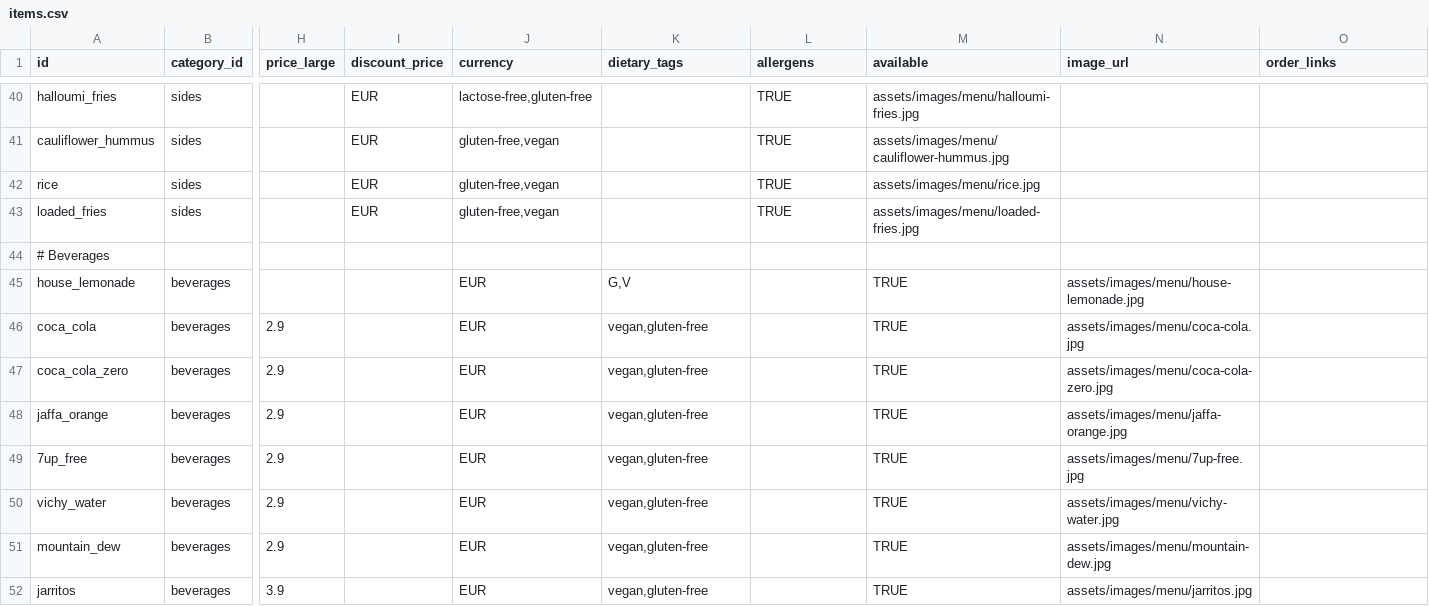
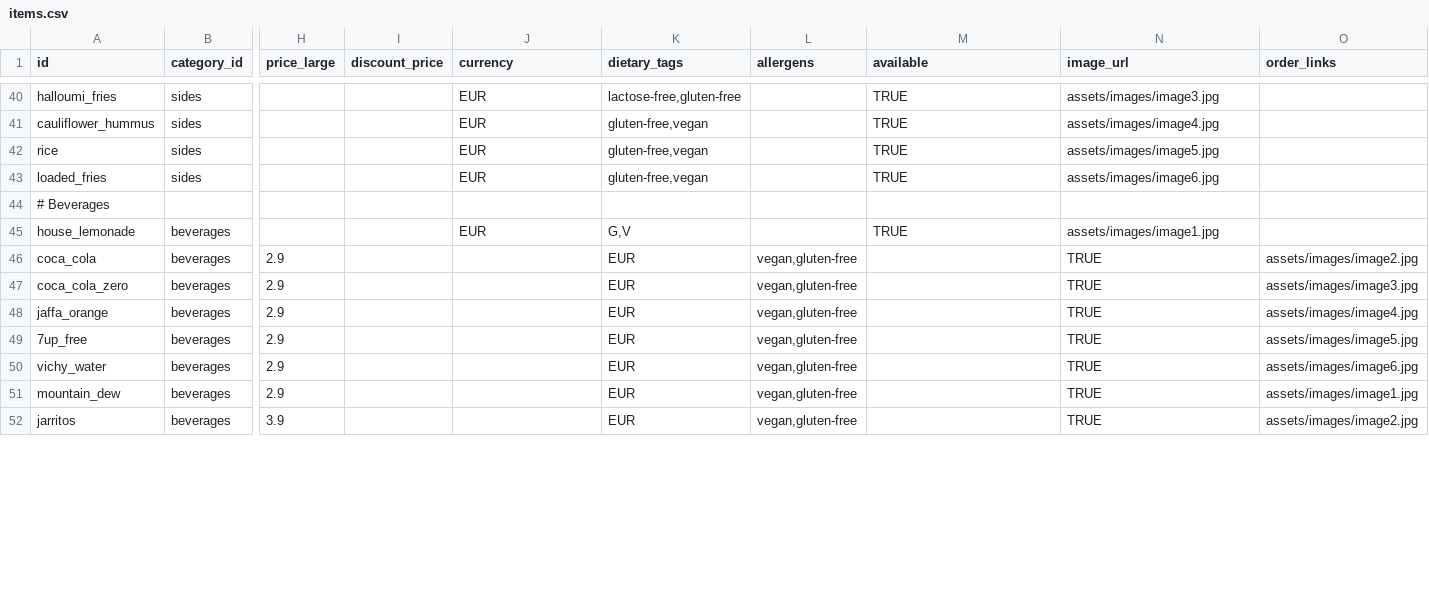
Before and after one commit to HMFarhad/SpiceDonor, a CSV file: src/assets/data/items.csv, drawn as a sheet; only a part is shown, gaps mark what is left out; the diff covers the shown part only; the diff names each change by its address in the sheet, - before the commit and + after, or states it on an @@ line.

Commit message:
Add interactive background slideshow with navigation controls
- Implement hero background slideshow cycling through category images
- Add previous/next navigation buttons with glass-morphism design
- Add dot indicators for direct slide navigation
- Update menu items to use provided food images (image1-6.jpg)
- Add smooth transitions and responsive mobile controls
- Include accessibility features with ARIA labels

```diff
--- a/src/assets/data/items.csv
+++ b/src/assets/data/items.csv
-I40:I43 (discount_price): EUR
+I40:I43 (discount_price): (empty)
-J40 (currency): lactose-free,gluten-free
+J40 (currency): EUR
-K40 (dietary_tags): (empty)
+K40 (dietary_tags): lactose-free,gluten-free
-L40:L43 (allergens): TRUE
+L40:L43 (allergens): (empty)
-M40 (available): assets/images/menu/halloumi-fries.jpg
+M40 (available): TRUE
-N40 (image_url): (empty)
+N40 (image_url): assets/images/image3.jpg
-J41:J43 (currency): gluten-free,vegan
+J41:J43 (currency): EUR
-K41:K43 (dietary_tags): (empty)
+K41:K43 (dietary_tags): gluten-free,vegan
-M41 (available): assets/images/menu/cauliflower-hummus.jpg
+M41 (available): TRUE
-N41 (image_url): (empty)
+N41 (image_url): assets/images/image4.jpg
-M42 (available): assets/images/menu/rice.jpg
+M42 (available): TRUE
-N42 (image_url): (empty)
+N42 (image_url): assets/images/image5.jpg
-M43 (available): assets/images/menu/loaded-fries.jpg
+M43 (available): TRUE
-N43 (image_url): (empty)
+N43 (image_url): assets/images/image6.jpg
-N45 (image_url): assets/images/menu/house-lemonade.jpg
+N45 (image_url): assets/images/image1.jpg
-J46:J52 (currency): EUR
+J46:J52 (currency): (empty)
-K46:K52 (dietary_tags): vegan,gluten-free
+K46:K52 (dietary_tags): EUR
-L46:L52 (allergens): (empty)
+L46:L52 (allergens): vegan,gluten-free
-M46:M52 (available): TRUE
+M46:M52 (available): (empty)
-N46 (image_url): assets/images/menu/coca-cola.jpg
+N46 (image_url): TRUE
-O46 (order_links): (empty)
+O46 (order_links): assets/images/image2.jpg
-N47 (image_url): assets/images/menu/coca-cola-zero.jpg
+N47 (image_url): TRUE
-O47 (order_links): (empty)
+O47 (order_links): assets/images/image3.jpg
-N48 (image_url): assets/images/menu/jaffa-orange.jpg
+N48 (image_url): TRUE
-O48 (order_links): (empty)
+O48 (order_links): assets/images/image4.jpg
-N49 (image_url): assets/images/menu/7up-free.jpg
+N49 (image_url): TRUE
-O49 (order_links): (empty)
+O49 (order_links): assets/images/image5.jpg
-N50 (image_url): assets/images/menu/vichy-water.jpg
+N50 (image_url): TRUE
-O50 (order_links): (empty)
+O50 (order_links): assets/images/image6.jpg
-N51 (image_url): assets/images/menu/mountain-dew.jpg
+N51 (image_url): TRUE
-O51 (order_links): (empty)
+O51 (order_links): assets/images/image1.jpg
-N52 (image_url): assets/images/menu/jarritos.jpg
+N52 (image_url): TRUE
-O52 (order_links): (empty)
+O52 (order_links): assets/images/image2.jpg
```
Also changed, not shown: 124 edited cells elsewhere in this file, 2 other files.
